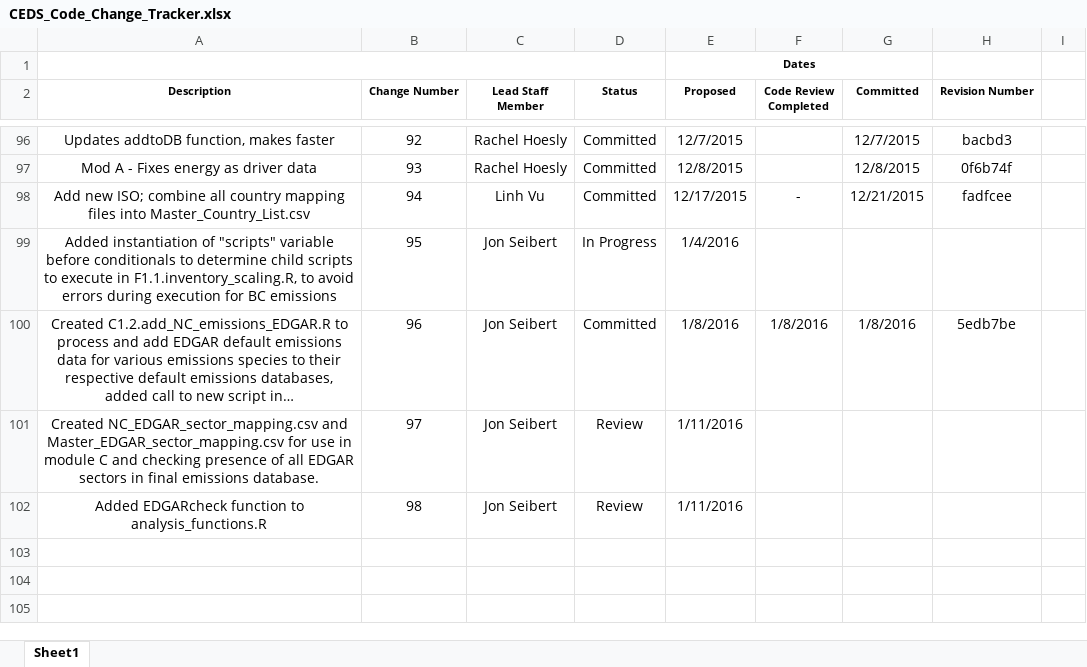
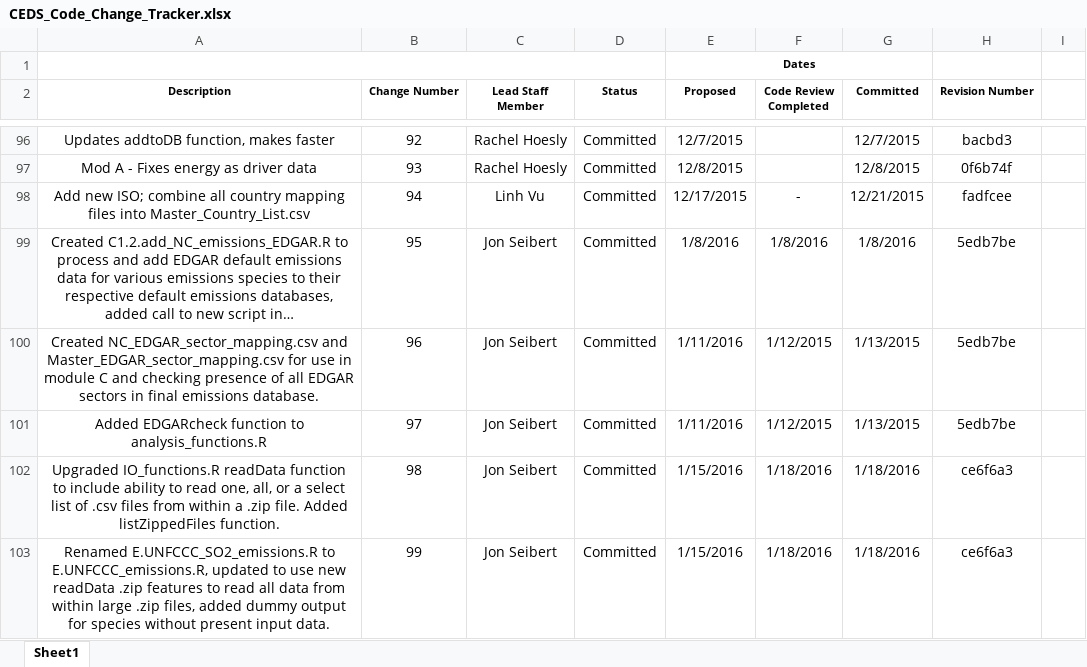
Before and after one commit to JGCRI/CEDS, an Excel workbook: documentation/CEDS_Code_Change_Tracker.xlsx, sheet Sheet1, drawn as a sheet; only a part is shown, gaps mark what is left out; long unchanged cells end in …; values as stored, in another font and other column widths than the file's, no borders; removed rows and columns are numbered as before the commit, all else as after; the diff names each change by its address in the sheet, - before the commit and + after, or states it on an @@ line.

Commit message:
Update to code change tracker- you guys really should still be using this

```diff
--- a/documentation/CEDS_Code_Change_Tracker.xlsx (sheet Sheet1)
+++ b/documentation/CEDS_Code_Change_Tracker.xlsx (sheet Sheet1)
-row 99: Added instantiation of "scripts" variable before conditionals to determine child scripts to execute in F1.1.inventory_scaling.R, to avoid errors during execution for BC emissions | 95 | Jon Seibert | In Progress | 1/4/2016
-B99 (Change Number): 96
+B99 (Change Number): 95
-B100 (Change Number): 97
+B100 (Change Number): 96
-D100:D101 (Status): Review
+D100:D101 (Status): Committed
-F100:F101 (Code Review Completed): (empty)
+F100:F101 (Code Review Completed): 1/12/2015
-G100:G101 (Committed): (empty)
+G100:G101 (Committed): 1/13/2015
-H100:H101 (Revision Number): (empty)
+H100:H101 (Revision Number): 5edb7be
-B101 (Change Number): 98
+B101 (Change Number): 97
+row 102: Upgraded IO_functions.R readData function to include ability to read one, all, or a select list of .csv files from within a .zip file. Added listZippedFiles function. | 98 | Jon Seibert | Committed | 1/15/2016 | 1/18/2016 | 1/18/2016 | ce6f6a3
+row 103: Renamed E.UNFCCC_SO2_emissions.R to E.UNFCCC_emissions.R, updated to use new readData .zip features to read all data from within large .zip files, added dummy output for species without present input data. | 99 | Jon Seibert | Committed | 1/15/2016 | 1/18/2016 | 1/18/2016 | ce6f6a3
```
